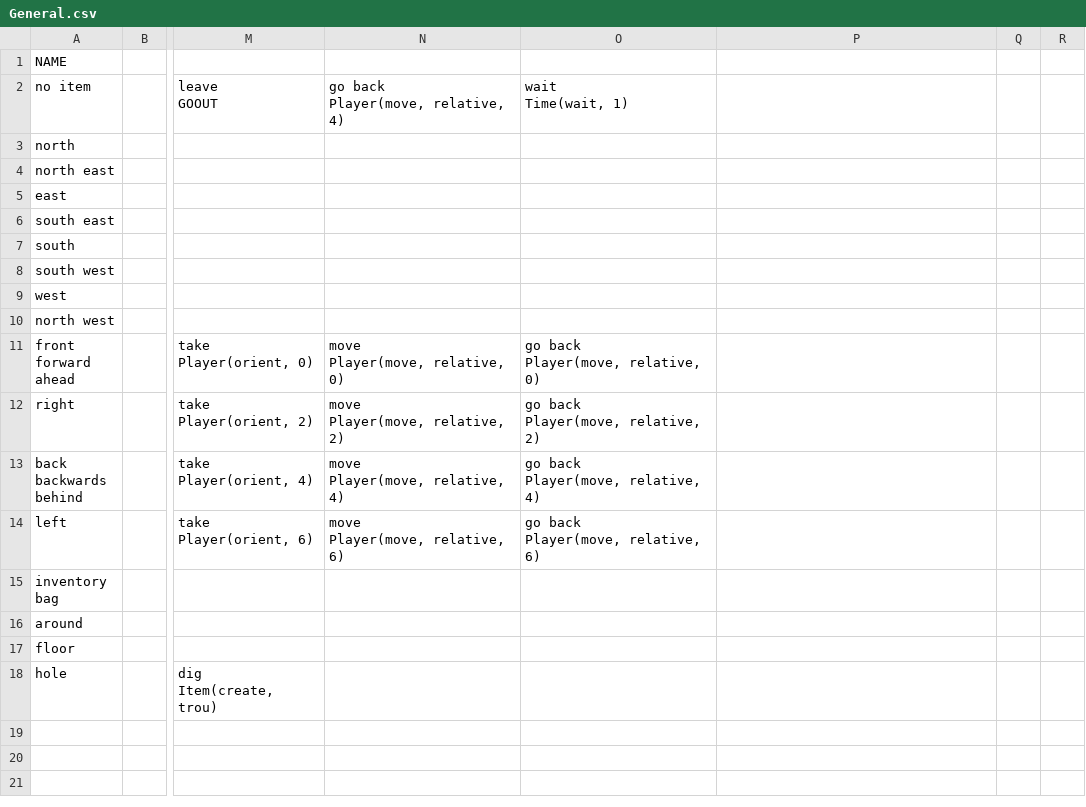
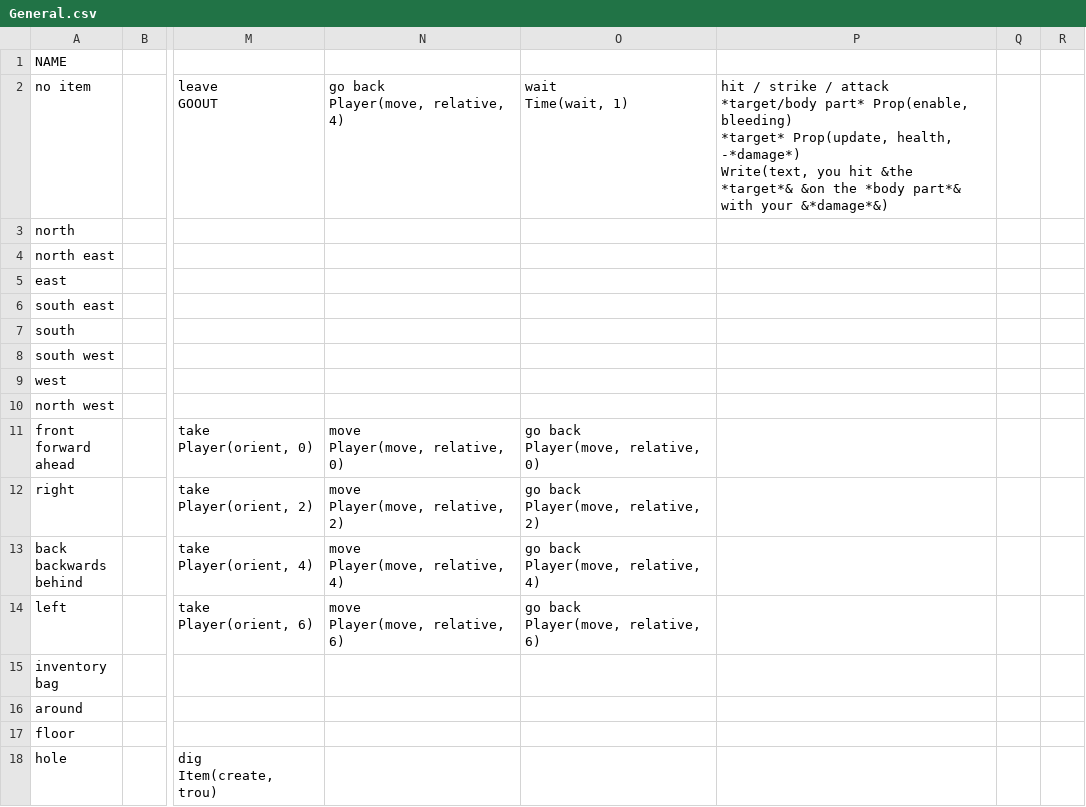
Before and after one commit to GameInSociety/RogueText, a CSV file: Assets/Resources/Items/General.csv, drawn as a sheet; only a part is shown, gaps mark what is left out; ↵ is a line break in a cell; the diff names each change by its address in the sheet, - before the commit and + after, or states it on an @@ line.

```diff
--- a/Assets/Resources/Items/General.csv
+++ b/Assets/Resources/Items/General.csv
-P2: (empty)
+P2: hit / strike / attack ↵ *target/body part* Prop(enable, bleeding) ↵ *target* Prop(update, health, -*damage*) ↵ Write(text, you hit &the *target*& &on the *body part*& with your &*damage*&)
```
Also changed, not shown: Assets/Resources/Items/Body.csv, Assets/Resources/Items/Humanoids.csv, 53 other files.
